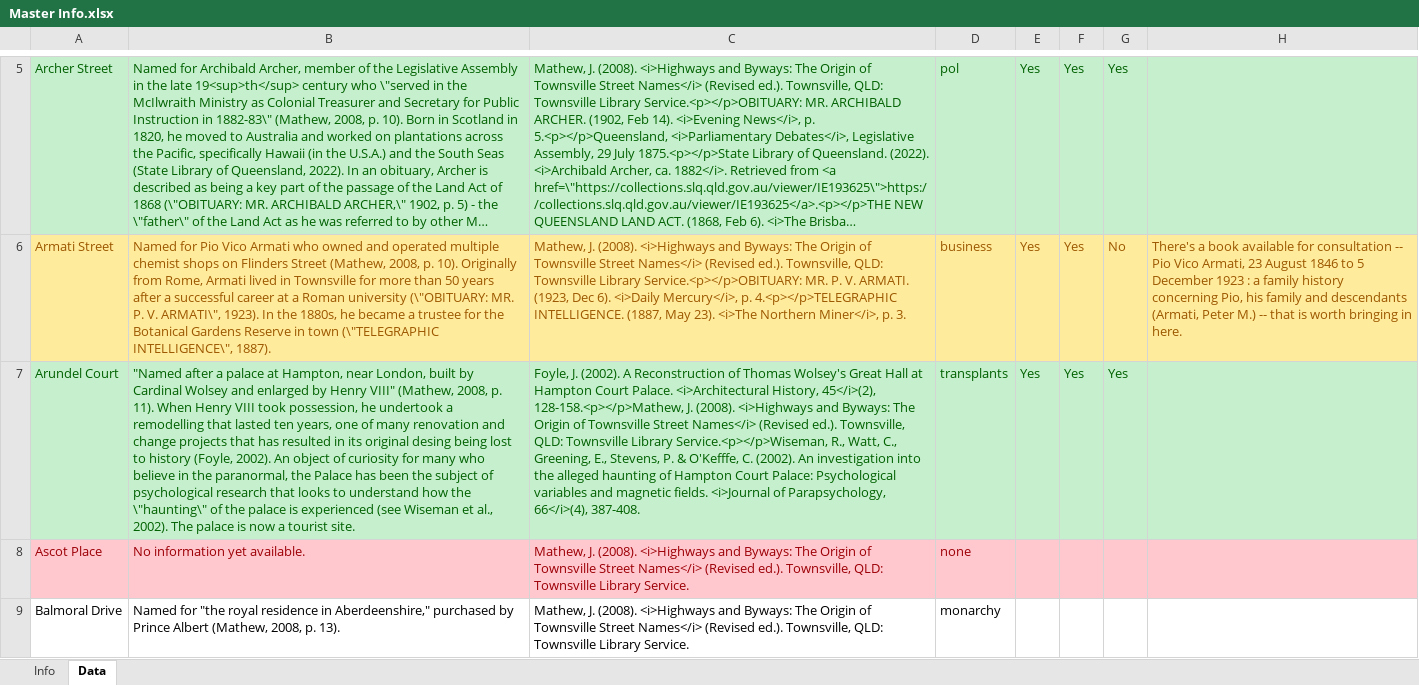
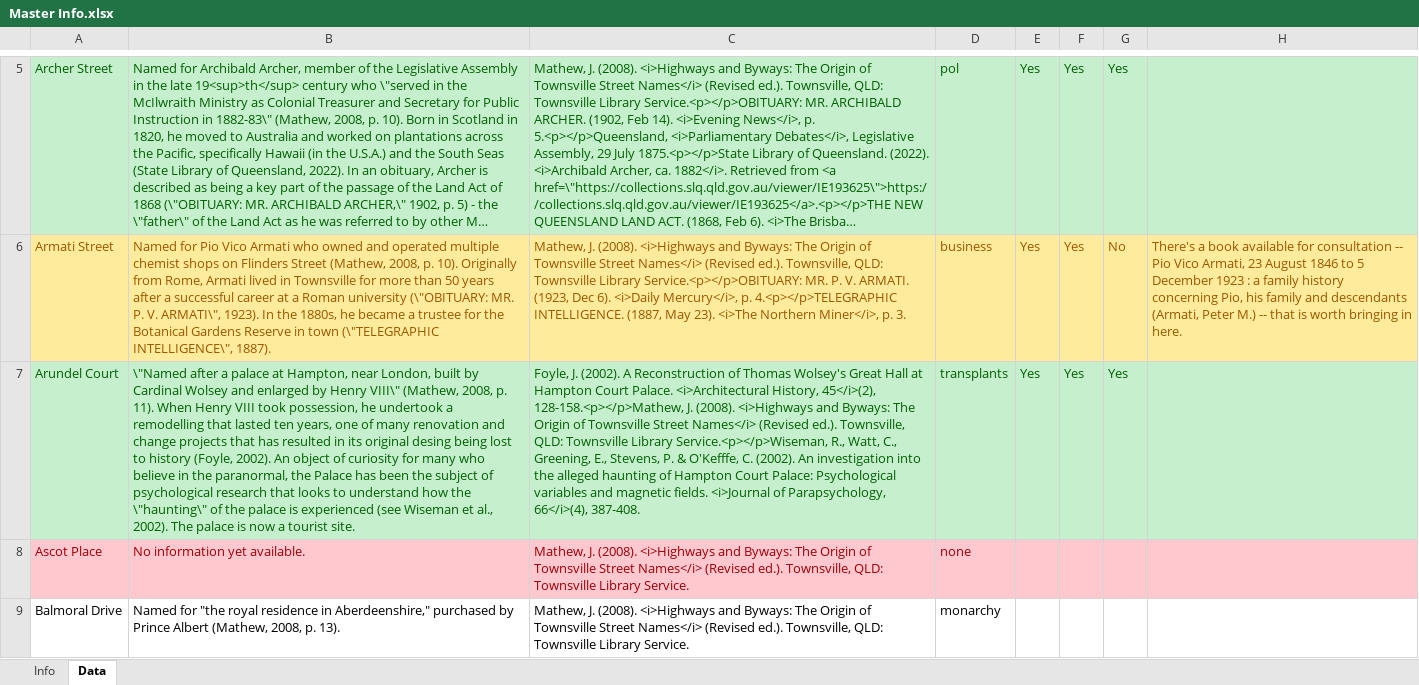
Before and after one commit to bryan-ab-smith/topomapper, an Excel workbook: Master Info.xlsx, sheet Data, drawn as a sheet; only a part is shown, gaps mark what is left out; long unchanged cells end in …; values as stored, in another font and other column widths than the file's, no borders; the diff names each change by its address in the sheet, - before the commit and + after, or states it on an @@ line.

Commit message:
Tweak to Master Info

```diff
--- a/Master Info.xlsx (sheet Data)
+++ b/Master Info.xlsx (sheet Data)
-B7: "Named after a palace at Hampton, near London, built by Cardinal Wolsey and enlarged by Henry VIII" (Mathew, 2008,…
+B7: \"Named after a palace at Hampton, near London, built by Cardinal Wolsey and enlarged by Henry VIII\" (Mathew, 2008,…
```
